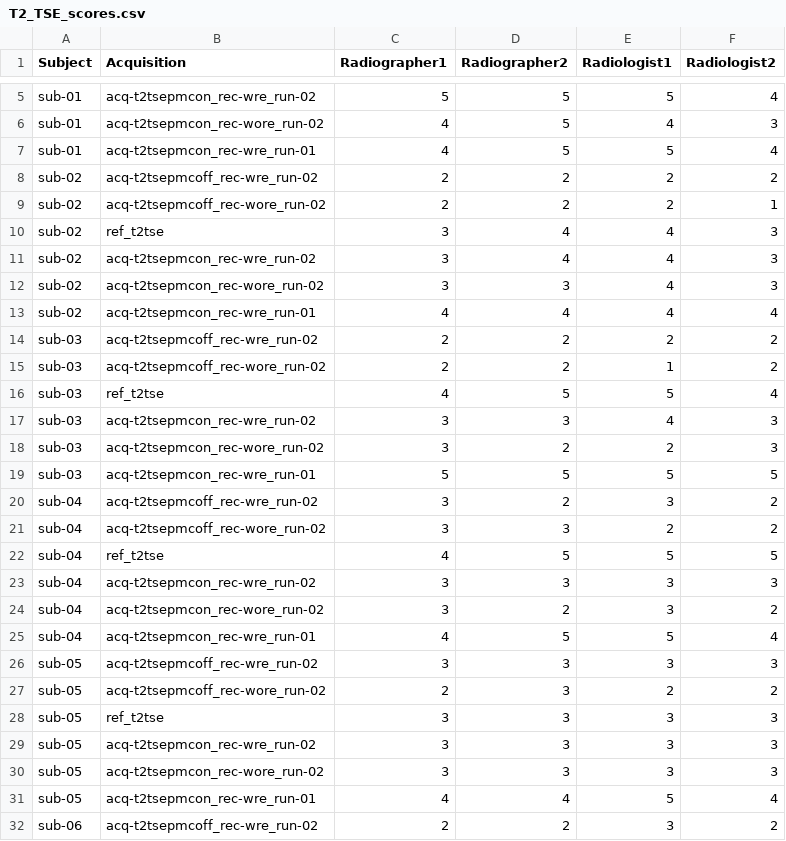
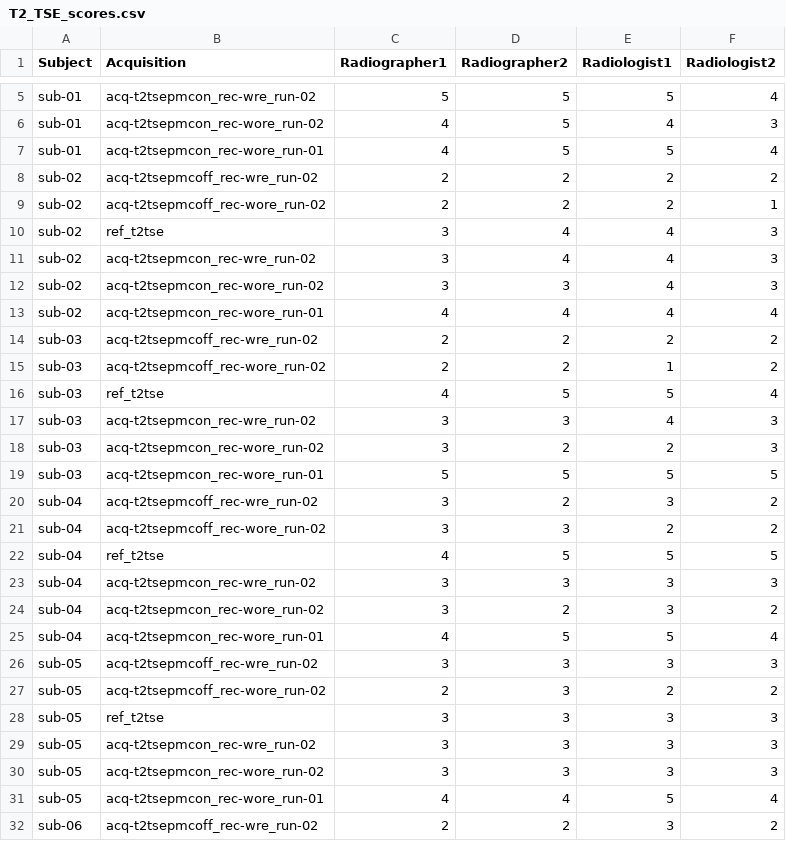
Before and after one commit to melanieganz/ImageQualityMetricsMRI, a CSV file: observer_scores/T2_TSE_scores.csv, drawn as a sheet; only a part is shown, gaps mark what is left out; the diff covers the shown part only.

```diff
--- a/observer_scores/T2_TSE_scores.csv
+++ b/observer_scores/T2_TSE_scores.csv
@@ -6,3 +6,3 @@ sub-01,acq-t2tsepmcon_rec-wre_run-02,5,5,5,4
 sub-01,acq-t2tsepmcon_rec-wore_run-02,4,5,4,3
-sub-01,acq-t2tsepmcon_rec-wre_run-01,4,5,5,4
+sub-01,acq-t2tsepmcon_rec-wore_run-01,4,5,5,4
 sub-02,acq-t2tsepmcoff_rec-wre_run-02,2,2,2,2
@@ -12,3 +12,3 @@ sub-02,acq-t2tsepmcon_rec-wre_run-02,3,4,4,3
 sub-02,acq-t2tsepmcon_rec-wore_run-02,3,3,4,3
-sub-02,acq-t2tsepmcon_rec-wre_run-01,4,4,4,4
+sub-02,acq-t2tsepmcon_rec-wore_run-01,4,4,4,4
 sub-03,acq-t2tsepmcoff_rec-wre_run-02,2,2,2,2
@@ -18,3 +18,3 @@ sub-03,acq-t2tsepmcon_rec-wre_run-02,3,3,4,3
 sub-03,acq-t2tsepmcon_rec-wore_run-02,3,2,2,3
-sub-03,acq-t2tsepmcon_rec-wre_run-01,5,5,5,5
+sub-03,acq-t2tsepmcon_rec-wore_run-01,5,5,5,5
 sub-04,acq-t2tsepmcoff_rec-wre_run-02,3,2,3,2
@@ -24,3 +24,3 @@ sub-04,acq-t2tsepmcon_rec-wre_run-02,3,3,3,3
 sub-04,acq-t2tsepmcon_rec-wore_run-02,3,2,3,2
-sub-04,acq-t2tsepmcon_rec-wre_run-01,4,5,5,4
+sub-04,acq-t2tsepmcon_rec-wore_run-01,4,5,5,4
 sub-05,acq-t2tsepmcoff_rec-wre_run-02,3,3,3,3
@@ -30,3 +30,3 @@ sub-05,acq-t2tsepmcon_rec-wre_run-02,3,3,3,3
 sub-05,acq-t2tsepmcon_rec-wore_run-02,3,3,3,3
-sub-05,acq-t2tsepmcon_rec-wre_run-01,4,4,5,4
+sub-05,acq-t2tsepmcon_rec-wore_run-01,4,4,5,4
 sub-06,acq-t2tsepmcoff_rec-wre_run-02,2,2,3,2
```
Also changed, not shown: 17 edited cells elsewhere in this file, observer_scores/T1_MPR_scores.csv, observer_scores/T1_TIRM_scores.csv, 4 other files.
